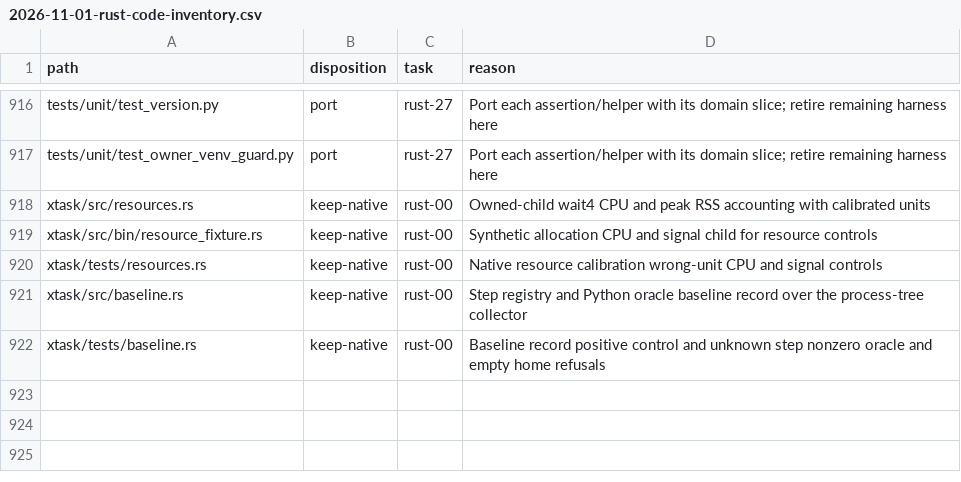
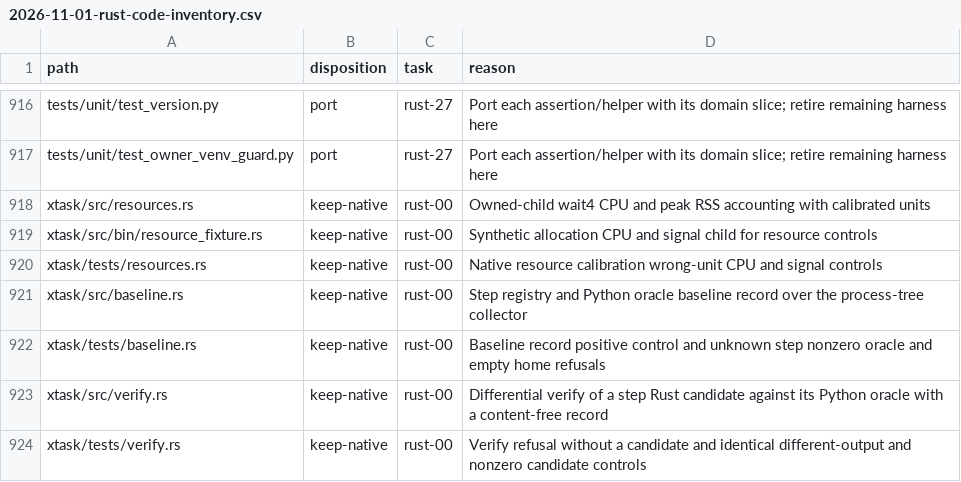
Before and after one commit to fyodoriv/careerbrew, a CSV file: docs/plans/2026-11-01-rust-code-inventory.csv, drawn as a sheet; only a part is shown, gaps mark what is left out; the diff names each change by its address in the sheet, - before the commit and + after, or states it on an @@ line.

```diff
--- a/docs/plans/2026-11-01-rust-code-inventory.csv
+++ b/docs/plans/2026-11-01-rust-code-inventory.csv
+row 923: xtask/src/verify.rs | keep-native | rust-00 | Differential verify of a step Rust candidate against its Python oracle with a content-free record
+row 924: xtask/tests/verify.rs | keep-native | rust-00 | Verify refusal without a candidate and identical different-output and nonzero candidate controls
```
Also changed, not shown: 7 other files.
